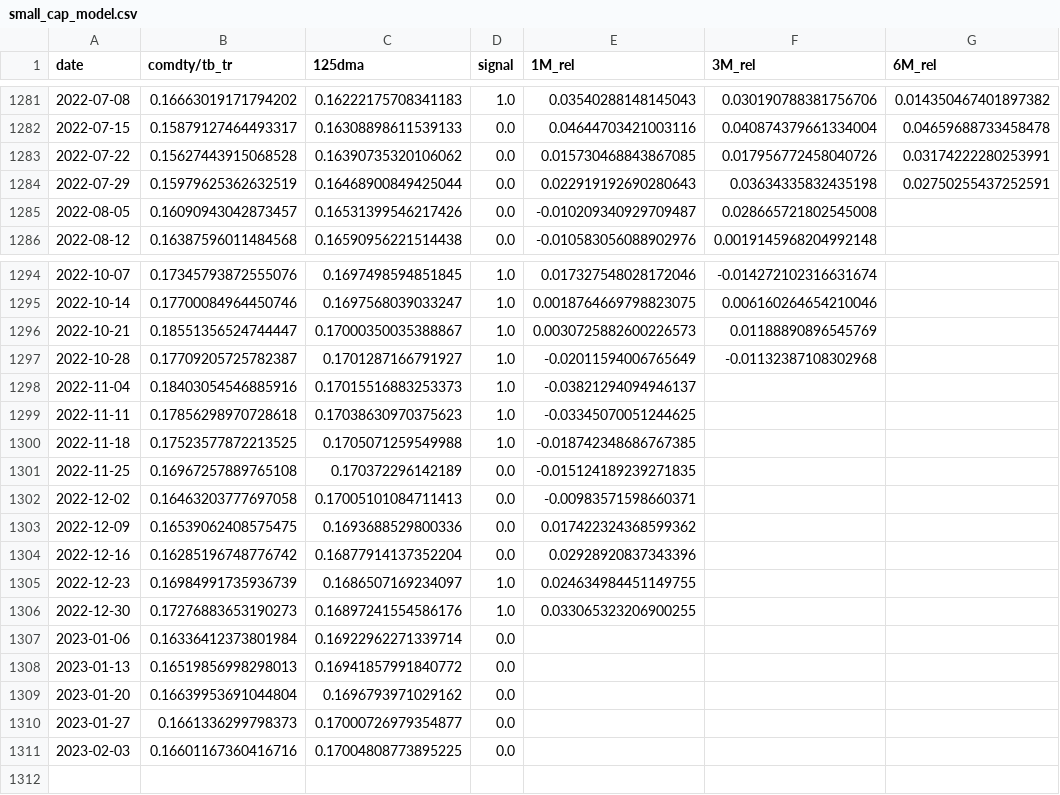
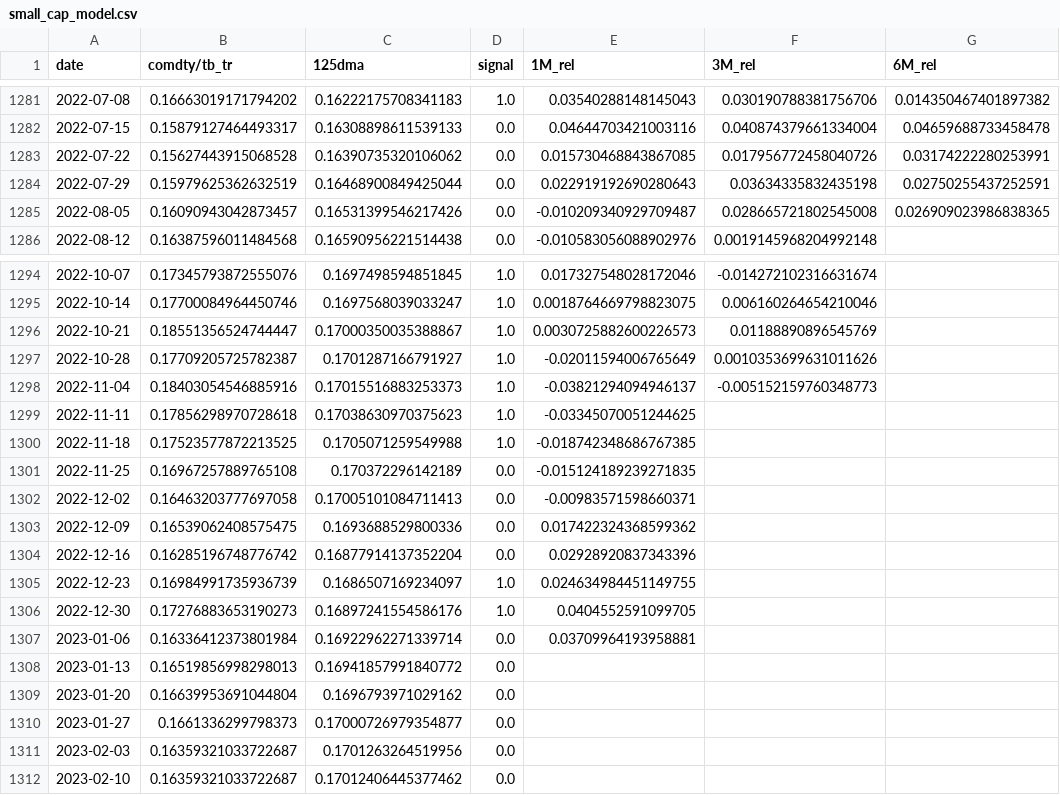
Before and after one commit to zhenik70/qrio, a CSV file: data/small_cap_model.csv, drawn as a sheet; only a part is shown, gaps mark what is left out.

```diff
--- a/data/small_cap_model.csv
+++ b/data/small_cap_model.csv
@@ -1284,3 +1284,3 @@ date,comdty/tb_tr,125dma,signal,1M_rel,3M_rel,6M_rel
 2022-07-29,0.15979625362632519,0.16468900849425044,0.0,0.022919192690280643,0.03634335832435198,0.02750255437252591
-2022-08-05,0.16090943042873457,0.16531399546217426,0.0,-0.010209340929709487,0.028665721802545008,
+2022-08-05,0.16090943042873457,0.16531399546217426,0.0,-0.010209340929709487,0.028665721802545008,0.026909023986838365
 2022-08-12,0.16387596011484568,0.16590956221514438,0.0,-0.010583056088902976,0.0019145968204992148,
@@ -1296,4 +1296,4 @@ date,comdty/tb_tr,125dma,signal,1M_rel,3M_rel,6M_rel
 2022-10-21,0.18551356524744447,0.17000350035388867,1.0,0.0030725882600226573,0.01188890896545769,
-2022-10-28,0.17709205725782387,0.1701287166791927,1.0,-0.02011594006765649,-0.01132387108302968,
-2022-11-04,0.18403054546885916,0.17015516883253373,1.0,-0.03821294094946137,,
+2022-10-28,0.17709205725782387,0.1701287166791927,1.0,-0.02011594006765649,0.0010353699631011626,
+2022-11-04,0.18403054546885916,0.17015516883253373,1.0,-0.03821294094946137,-0.005152159760348773,
 2022-11-11,0.17856298970728618,0.17038630970375623,1.0,-0.03345070051244625,,
@@ -1305,4 +1305,4 @@ date,comdty/tb_tr,125dma,signal,1M_rel,3M_rel,6M_rel
 2022-12-23,0.16984991735936739,0.1686507169234097,1.0,0.024634984451149755,,
-2022-12-30,0.17276883653190273,0.16897241554586176,1.0,0.033065323206900255,,
-2023-01-06,0.16336412373801984,0.16922962271339714,0.0,,,
+2022-12-30,0.17276883653190273,0.16897241554586176,1.0,0.0404552591099705,,
+2023-01-06,0.16336412373801984,0.16922962271339714,0.0,0.03709964193958881,,
 2023-01-13,0.16519856998298013,0.16941857991840772,0.0,,,
@@ -1310,2 +1310,3 @@ date,comdty/tb_tr,125dma,signal,1M_rel,3M_rel,6M_rel
 2023-01-27,0.1661336299798373,0.17000726979354877,0.0,,,
-2023-02-03,0.16601167360416716,0.17004808773895225,0.0,,,
+2023-02-03,0.16359321033722687,0.1701263264519956,0.0,,,
+2023-02-10,0.16359321033722687,0.17012406445377462,0.0,,,
```
Also changed, not shown: data/regime_model.csv, data/rs_model.csv, 4 other files.
